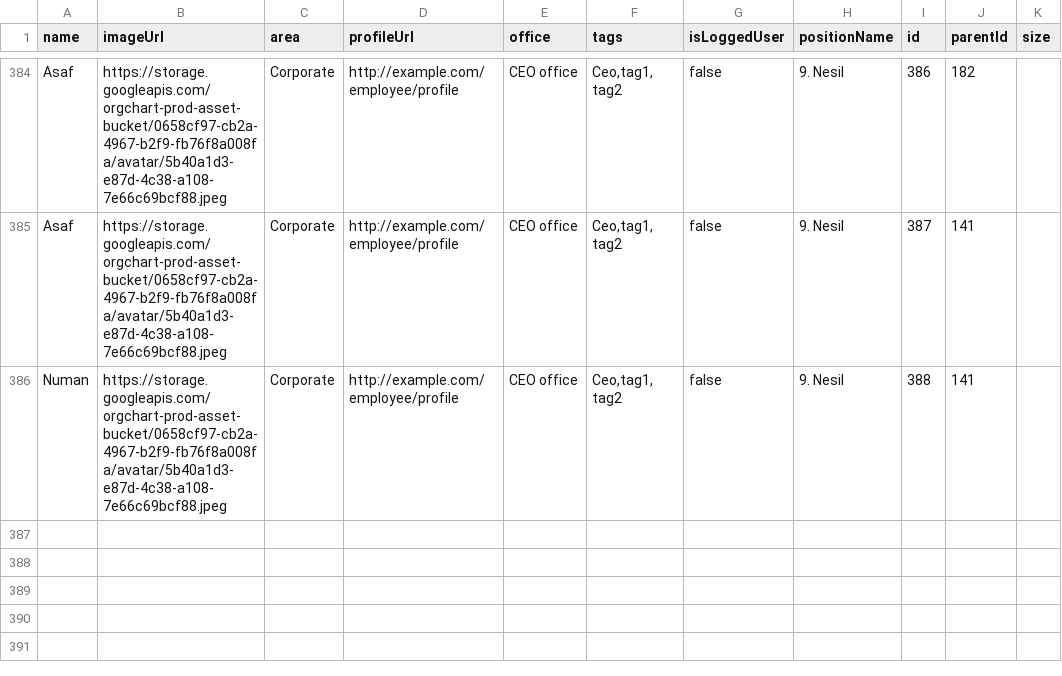
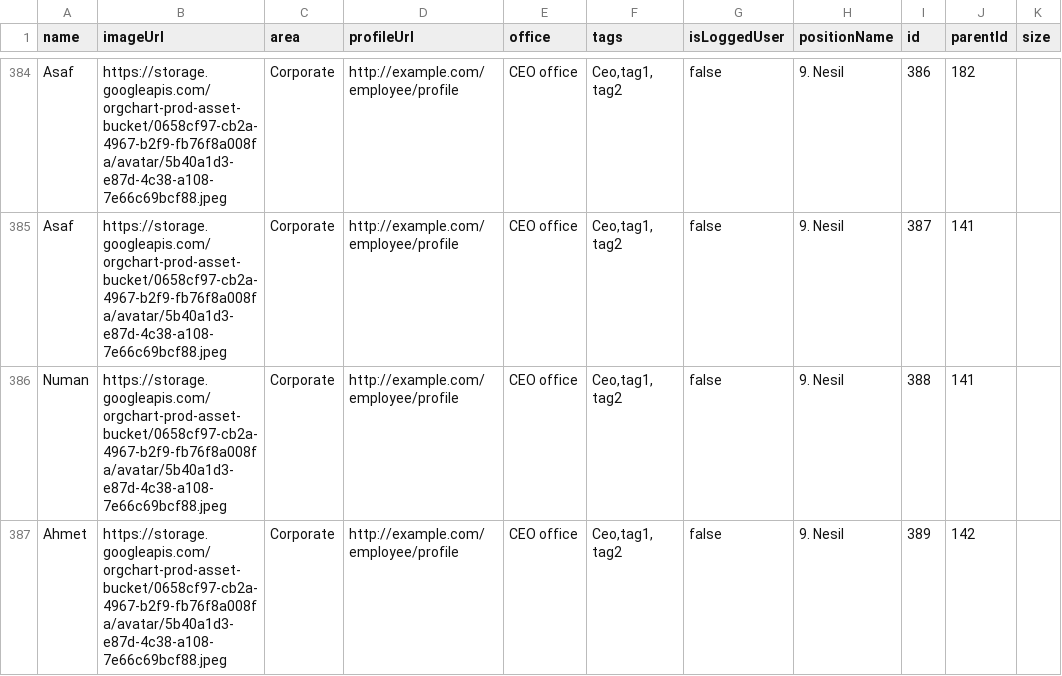
Before and after one commit to enversaglam/family-tree, a CSV file: çeşitli/saglam.csv (was misc/saglam.csv), drawn as a sheet; only a part is shown, gaps mark what is left out; the diff names each change by its address in the sheet, - before the commit and + after, or states it on an @@ line.

Commit message:
Update and rename misc/saglam.csv to çeşitli/saglam.csv
Harun m

```diff
--- a/misc/saglam.csv
+++ b/çeşitli/saglam.csv
+row 387: Ahmet | https://storage.googleapis.com/orgchart-prod-asset-bucket/0658cf97-cb2a-4967-b2f9-fb76f8a008fa/avatar/5b40a1d3-e87d-4c38-a108-7e66c69bcf88.jpeg | Corporate | http://example.com/employee/profile | CEO office | Ceo,tag1, tag2 | false | 9. Nesil | 389 | 142
```
